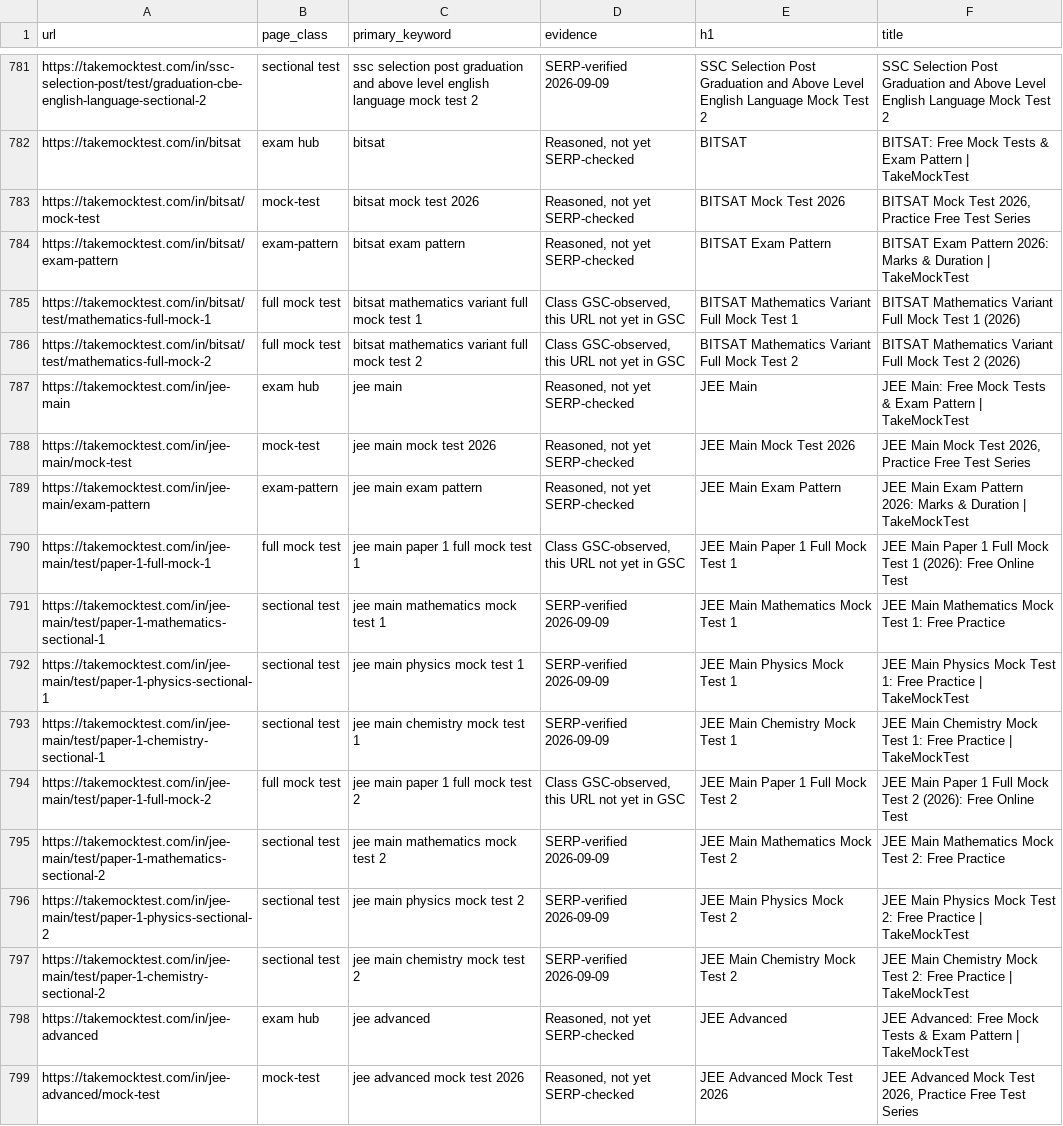
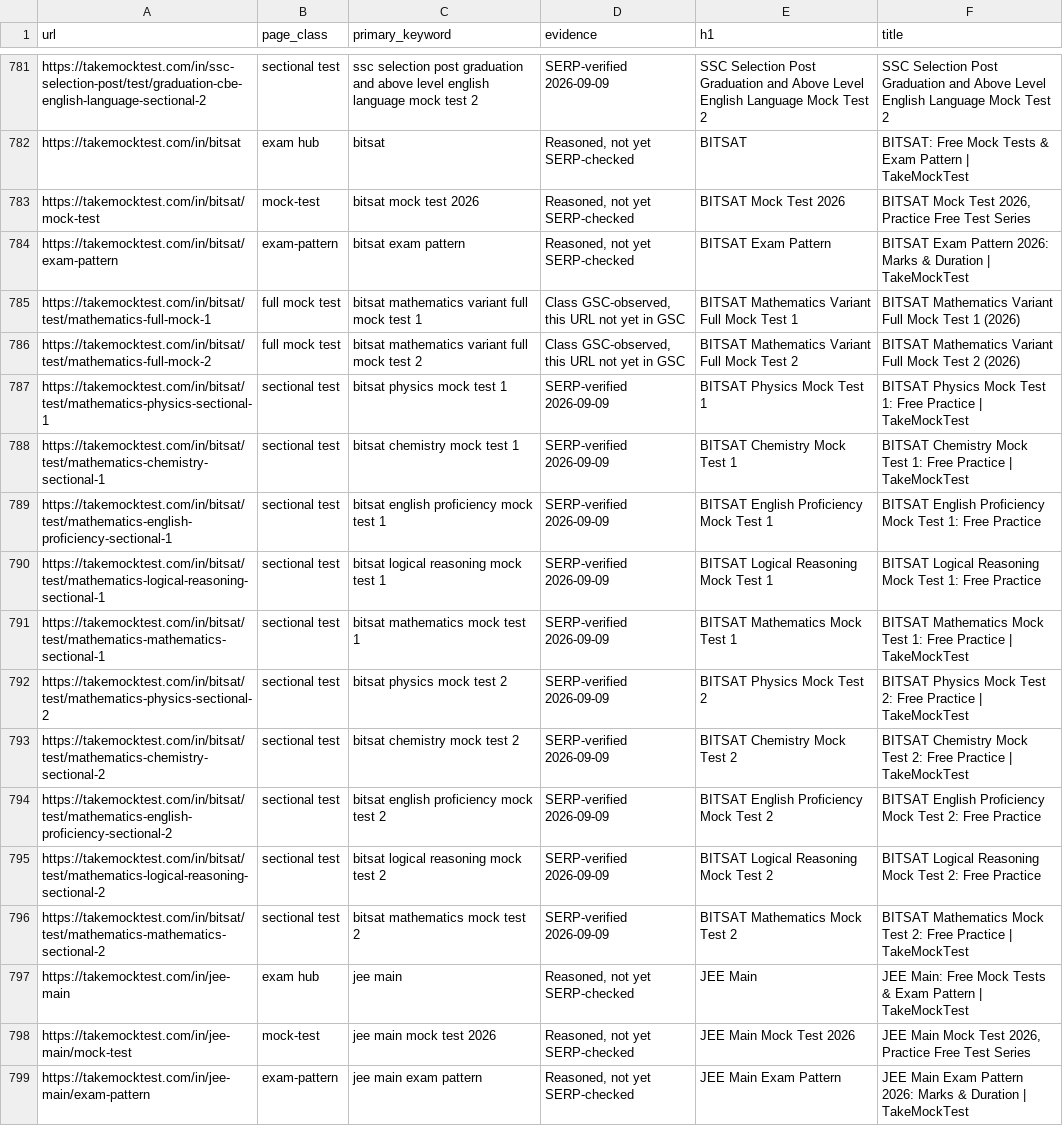
Before and after one commit to workwithprabh/takemocktest, a CSV file: SEO_KEYWORD_SHEET.csv, drawn as a sheet; only a part is shown, gaps mark what is left out; the shorter side is filled out with more unchanged rows; the diff names each change by its address in the sheet, - before the commit and + after, or states it on an @@ line.

```diff
--- a/SEO_KEYWORD_SHEET.csv
+++ b/SEO_KEYWORD_SHEET.csv
+row 787: https://takemocktest.com/in/bitsat/test/mathematics-physics-sectional-1 | sectional test | bitsat physics mock test 1 | SERP-verified 2026-09-09 | BITSAT Physics Mock Test 1 | BITSAT Physics Mock Test 1: Free Practice | TakeMockTest
+row 788: https://takemocktest.com/in/bitsat/test/mathematics-chemistry-sectional-1 | sectional test | bitsat chemistry mock test 1 | SERP-verified 2026-09-09 | BITSAT Chemistry Mock Test 1 | BITSAT Chemistry Mock Test 1: Free Practice | TakeMockTest
+row 789: https://takemocktest.com/in/bitsat/test/mathematics-english-proficiency-sectional-1 | sectional test | bitsat english proficiency mock test 1 | SERP-verified 2026-09-09 | BITSAT English Proficiency Mock Test 1 | BITSAT English Proficiency Mock Test 1: Free Practice
+row 790: https://takemocktest.com/in/bitsat/test/mathematics-logical-reasoning-sectional-1 | sectional test | bitsat logical reasoning mock test 1 | SERP-verified 2026-09-09 | BITSAT Logical Reasoning Mock Test 1 | BITSAT Logical Reasoning Mock Test 1: Free Practice
+row 791: https://takemocktest.com/in/bitsat/test/mathematics-mathematics-sectional-1 | sectional test | bitsat mathematics mock test 1 | SERP-verified 2026-09-09 | BITSAT Mathematics Mock Test 1 | BITSAT Mathematics Mock Test 1: Free Practice | TakeMockTest
+row 792: https://takemocktest.com/in/bitsat/test/mathematics-physics-sectional-2 | sectional test | bitsat physics mock test 2 | SERP-verified 2026-09-09 | BITSAT Physics Mock Test 2 | BITSAT Physics Mock Test 2: Free Practice | TakeMockTest
+row 793: https://takemocktest.com/in/bitsat/test/mathematics-chemistry-sectional-2 | sectional test | bitsat chemistry mock test 2 | SERP-verified 2026-09-09 | BITSAT Chemistry Mock Test 2 | BITSAT Chemistry Mock Test 2: Free Practice | TakeMockTest
+row 794: https://takemocktest.com/in/bitsat/test/mathematics-english-proficiency-sectional-2 | sectional test | bitsat english proficiency mock test 2 | SERP-verified 2026-09-09 | BITSAT English Proficiency Mock Test 2 | BITSAT English Proficiency Mock Test 2: Free Practice
+row 795: https://takemocktest.com/in/bitsat/test/mathematics-logical-reasoning-sectional-2 | sectional test | bitsat logical reasoning mock test 2 | SERP-verified 2026-09-09 | BITSAT Logical Reasoning Mock Test 2 | BITSAT Logical Reasoning Mock Test 2: Free Practice
+row 796: https://takemocktest.com/in/bitsat/test/mathematics-mathematics-sectional-2 | sectional test | bitsat mathematics mock test 2 | SERP-verified 2026-09-09 | BITSAT Mathematics Mock Test 2 | BITSAT Mathematics Mock Test 2: Free Practice | TakeMockTest
```
Also changed, not shown: 3 other files.
